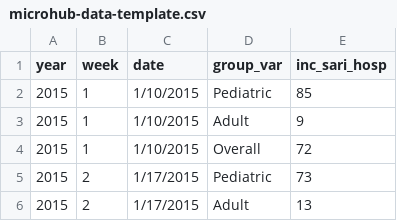
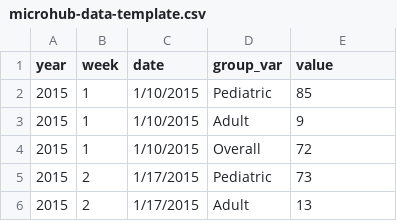
Before and after one commit to sjfox/microhub, a CSV file: data/microhub-data-template.csv, drawn as a sheet; only a part is shown.

Commit message:
Change `inc_sari_hosp` to `value`  (#13)

```diff
--- a/data/microhub-data-template.csv
+++ b/data/microhub-data-template.csv
@@ -1,2 +1,2 @@
-year,week,date,group_var,inc_sari_hosp
+year,week,date,group_var,value
 2015,1,1/10/2015,Pediatric,85
```
Also changed, not shown: 1 other file.
